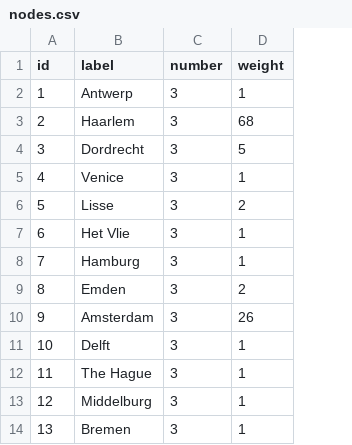
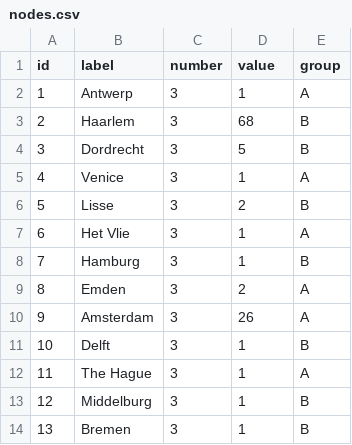
Before and after one commit to ABC-DH/Distant_Reading_in_R, a CSV file: Network/data/nodes.csv, drawn as a sheet; the diff names each change by its address in the sheet, - before the commit and + after, or states it on an @@ line.

```diff
--- a/Network/data/nodes.csv
+++ b/Network/data/nodes.csv
+column E (group), rows 2-14: A | B | B | A | B | A | B | A | A | B | A | B | B
-D1: weight
+D1: value
```
Also changed, not shown: 4 other files.
